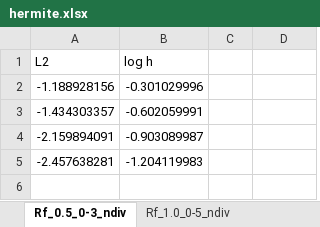
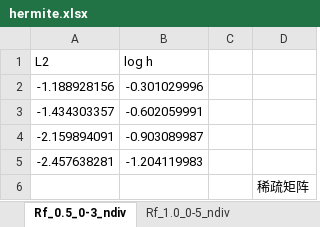
Before and after one commit to wczzzzzzz/Hamilton, an Excel workbook: excel/hermite.xlsx, sheet Rf_0.5_0-3_ndiv, drawn as a sheet; values as stored, in another font and other column widths than the file's, no borders; the diff names each change by its address in the sheet, - before the commit and + after, or states it on an @@ line.

```diff
--- a/excel/hermite.xlsx (sheet Rf_0.5_0-3_ndiv)
+++ b/excel/hermite.xlsx (sheet Rf_0.5_0-3_ndiv)
+row 6:  |  |  | 稀疏矩阵
```
Also changed, not shown: sheet 均布_8-64, sheet Rf_1.0_0-5_ndiv, other sheet tabs, excel/hmd_Continuous.xlsx, excel/non_uniform.xlsx, 19 other files.
